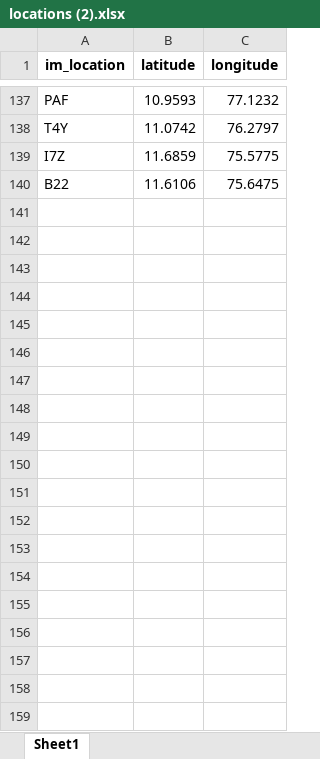
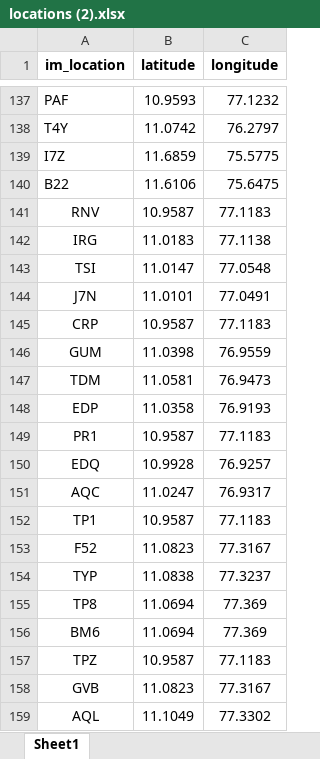
Before and after one commit to dhivi0517-eng/route-distance-app, an Excel workbook: locations (2).xlsx, sheet Sheet1, drawn as a sheet; only a part is shown, gaps mark what is left out; values as stored, in another font and other column widths than the file's, no borders; the diff covers the shown part only; the diff names each change by its address in the sheet, - before the commit and + after, or states it on an @@ line.

Commit message:
Add files via upload

```diff
--- a/locations (2).xlsx (sheet Sheet1)
+++ b/locations (2).xlsx (sheet Sheet1)
+row 141: RNV | 10.9587 | 77.1183
+row 142: IRG | 11.0183 | 77.1138
+row 143: TSI | 11.0147 | 77.0548
+row 144: J7N | 11.0101 | 77.0491
+row 145: CRP | 10.9587 | 77.1183
+row 146: GUM | 11.0398 | 76.9559
+row 147: TDM | 11.0581 | 76.9473
+row 148: EDP | 11.0358 | 76.9193
+row 149: PR1 | 10.9587 | 77.1183
+row 150: EDQ | 10.9928 | 76.9257
+row 151: AQC | 11.0247 | 76.9317
+row 152: TP1 | 10.9587 | 77.1183
+row 153: F52 | 11.0823 | 77.3167
+row 154: TYP | 11.0838 | 77.3237
+row 155: TP8 | 11.0694 | 77.369
+row 156: BM6 | 11.0694 | 77.369
+row 157: TPZ | 10.9587 | 77.1183
+row 158: GVB | 11.0823 | 77.3167
+row 159: AQL | 11.1049 | 77.3302
```
Also changed, not shown: 474 added rows elsewhere in this sheet.
